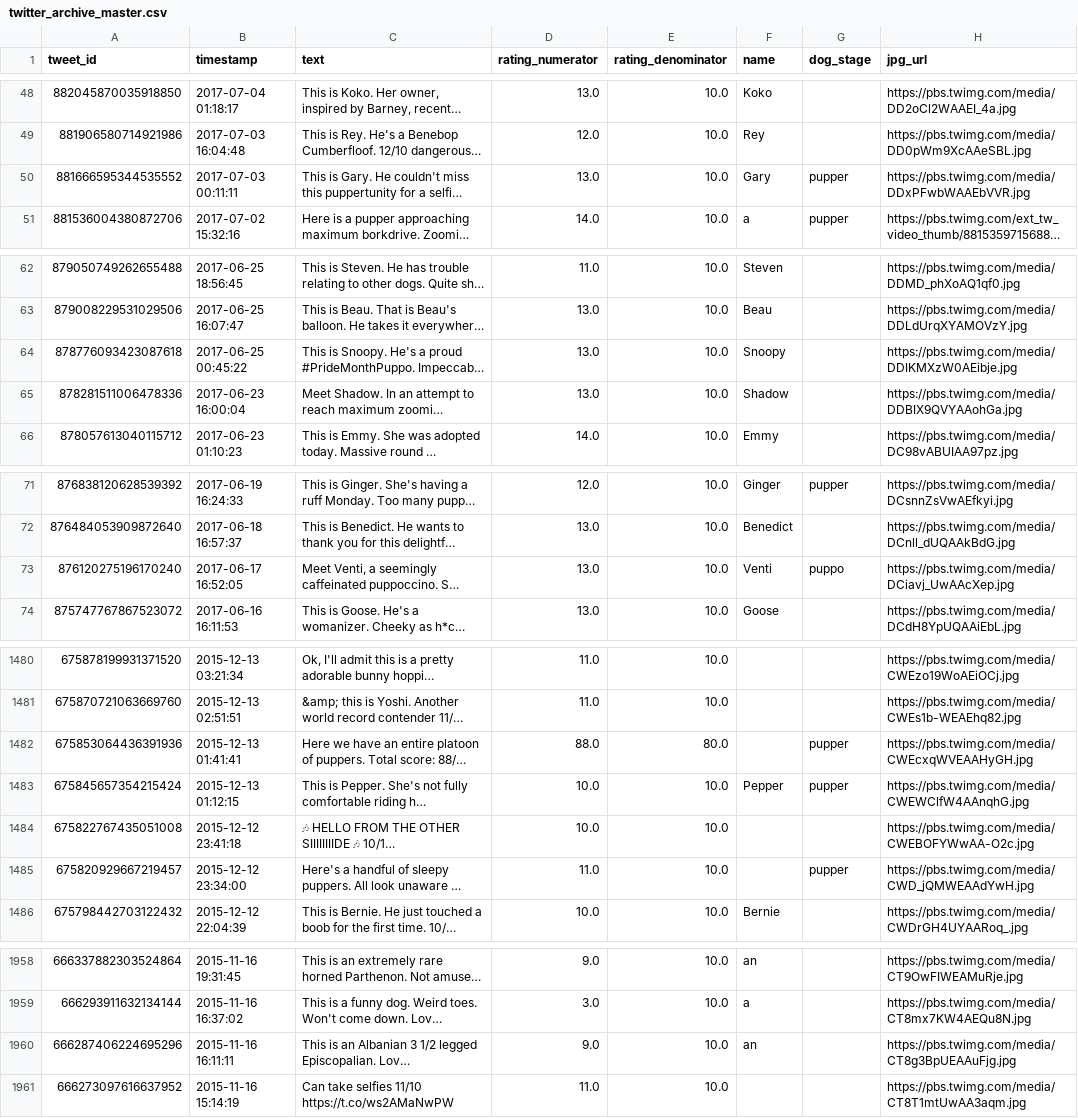
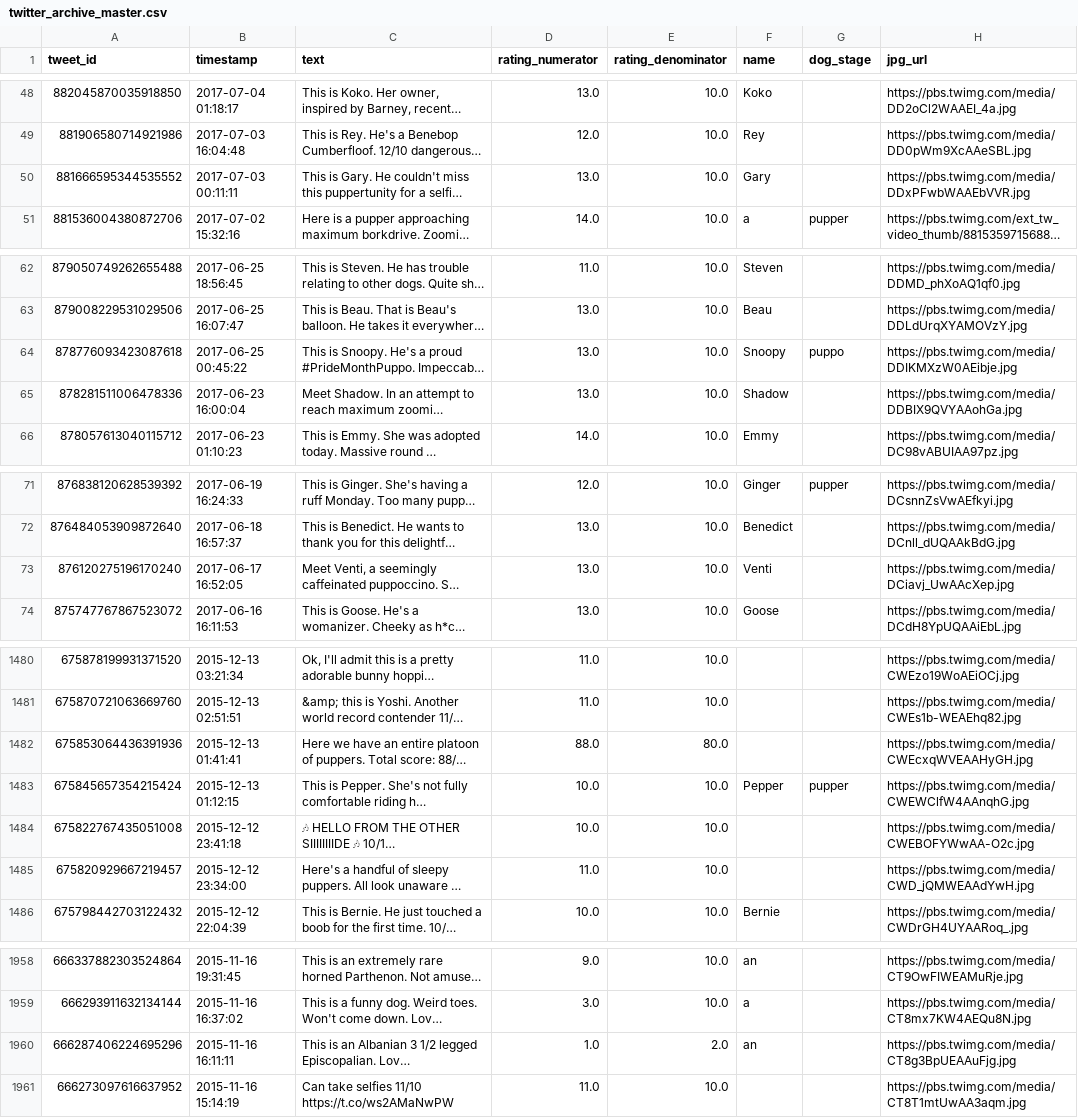
Before and after one commit to adipurnamk/Wrangling-Data--dog_rates-aka.-WeRateDogs, a CSV file: twitter_archive_master.csv, drawn as a sheet; only a part is shown, gaps mark what is left out; long unchanged cells end in …; the diff covers the shown part only; the diff names each change by its address in the sheet, - before the commit and + after, or states it on an @@ line.

```diff
--- a/twitter_archive_master.csv
+++ b/twitter_archive_master.csv
-G50 (dog_stage): pupper
+G50 (dog_stage): (empty)
-G64 (dog_stage): (empty)
+G64 (dog_stage): puppo
-G73 (dog_stage): puppo
+G73 (dog_stage): (empty)
-G1482 (dog_stage): pupper
+G1482 (dog_stage): (empty)
-G1485 (dog_stage): pupper
+G1485 (dog_stage): (empty)
-D1960 (rating_numerator): 9.0
+D1960 (rating_numerator): 1.0
-E1960 (rating_denominator): 10.0
+E1960 (rating_denominator): 2.0
```
Also changed, not shown: 58 edited cells elsewhere in this file, 2 other files.
